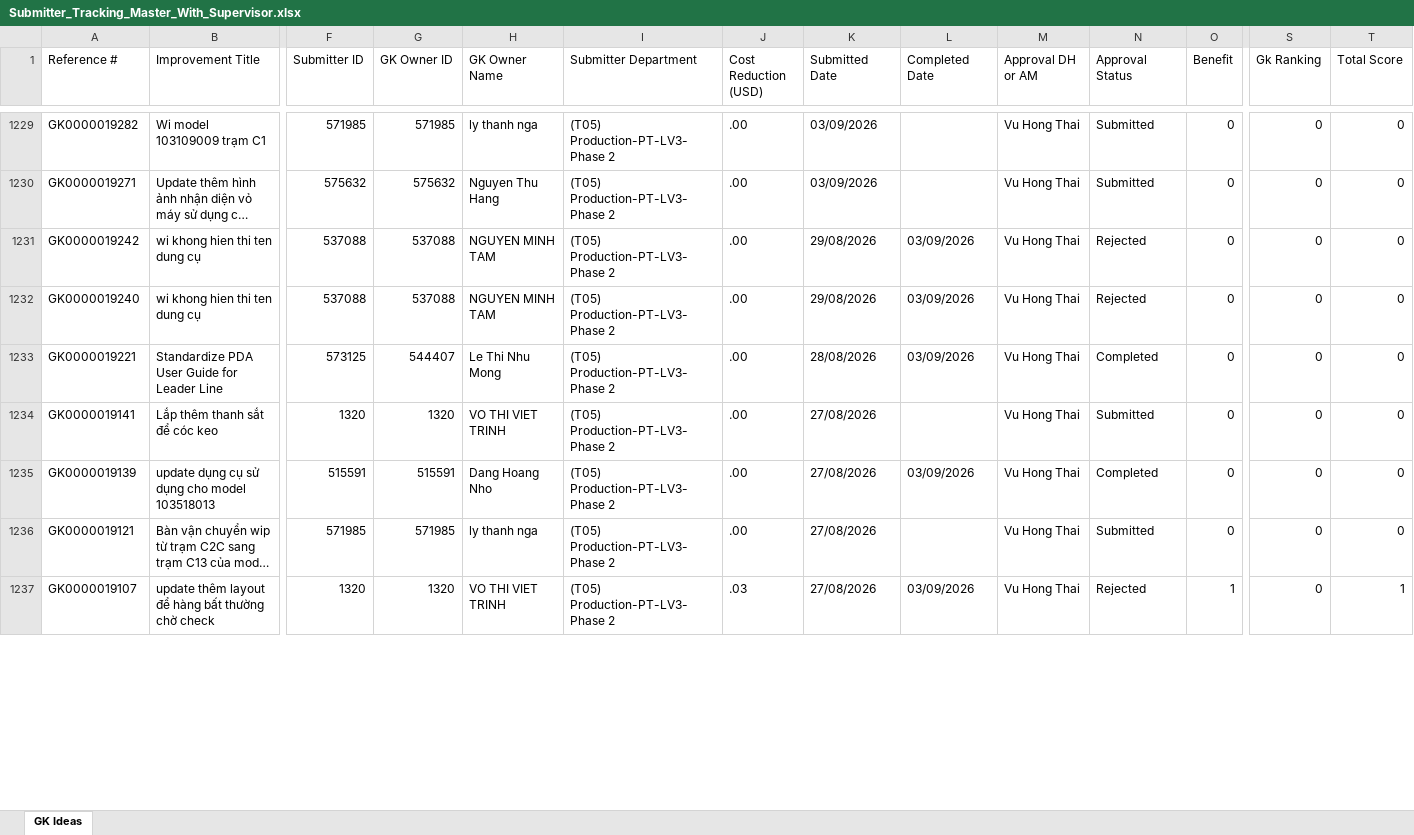
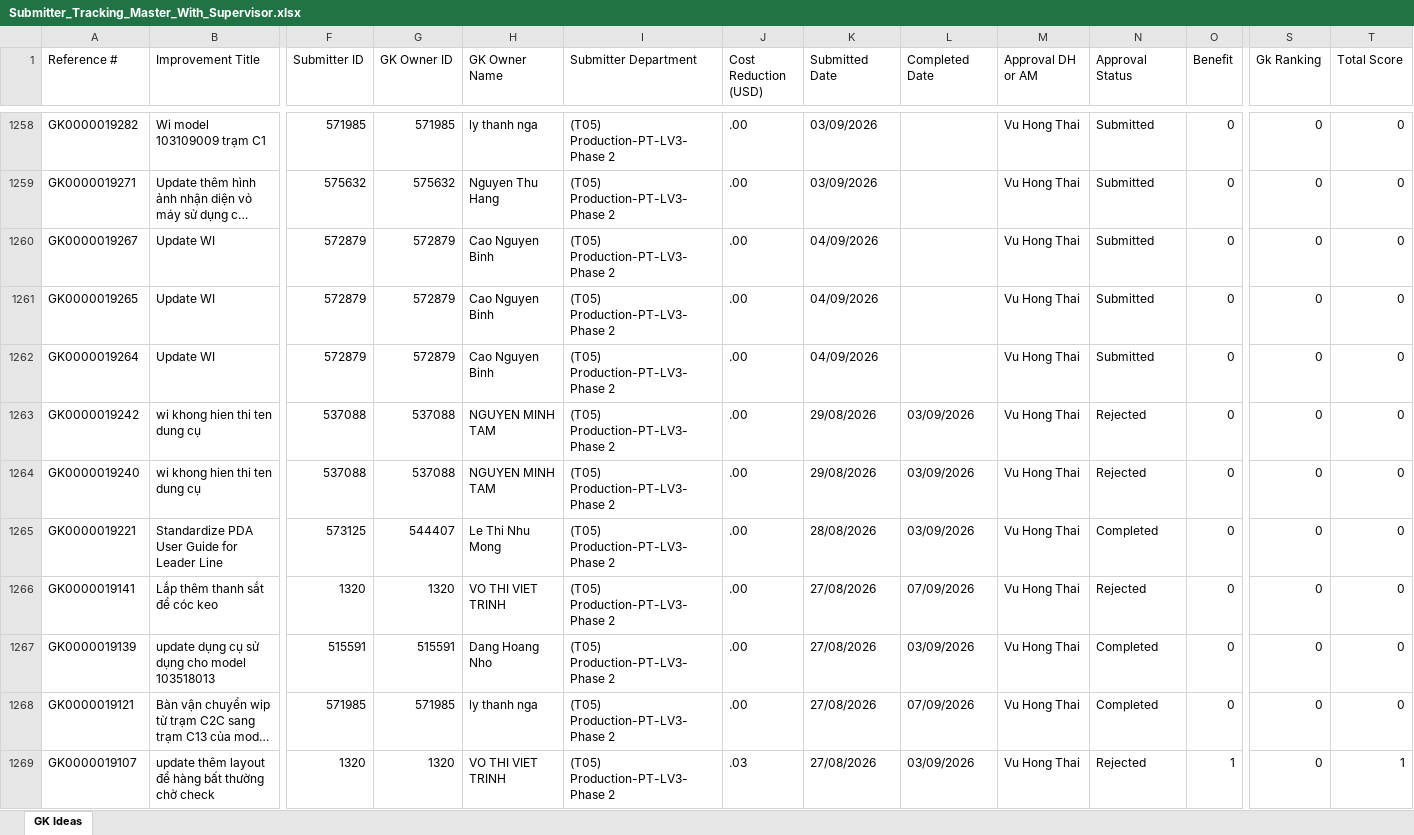
Before and after one commit to baonguyen2210ise-bit/gk-dashboard, an Excel workbook: data/Submitter_Tracking_Master_With_Supervisor.xlsx, sheet GK Ideas, drawn as a sheet; only a part is shown, gaps mark what is left out; long unchanged cells end in …; values as stored, in another font and other column widths than the file's, no borders; addresses are those after the commit; rows hold the shown columns only; the diff covers the shown part only; the diff names each change by its address in the sheet, - before the commit and + after, or states it on an @@ line.

```diff
--- a/data/Submitter_Tracking_Master_With_Supervisor.xlsx (sheet GK Ideas)
+++ b/data/Submitter_Tracking_Master_With_Supervisor.xlsx (sheet GK Ideas)
+row 1260: GK0000019267 | Update WI | 572879 | 572879 | Cao Nguyen Binh | (T05) Production-PT-LV3-Phase 2 | .00 | 04/09/2026 |  | Vu Hong Thai | Submitted | 0 | 0 | 0
+row 1261: GK0000019265 | Update WI | 572879 | 572879 | Cao Nguyen Binh | (T05) Production-PT-LV3-Phase 2 | .00 | 04/09/2026 |  | Vu Hong Thai | Submitted | 0 | 0 | 0
+row 1262: GK0000019264 | Update WI | 572879 | 572879 | Cao Nguyen Binh | (T05) Production-PT-LV3-Phase 2 | .00 | 04/09/2026 |  | Vu Hong Thai | Submitted | 0 | 0 | 0
-L1266 (Completed Date): (empty)
+L1266 (Completed Date): 07/09/2026
-N1266 (Approval Status): Submitted
+N1266 (Approval Status): Rejected
-L1268 (Completed Date): (empty)
+L1268 (Completed Date): 07/09/2026
-N1268 (Approval Status): Submitted
+N1268 (Approval Status): Completed
```
Also changed, not shown: 42 added rows and 176 edited cells elsewhere in this sheet.
